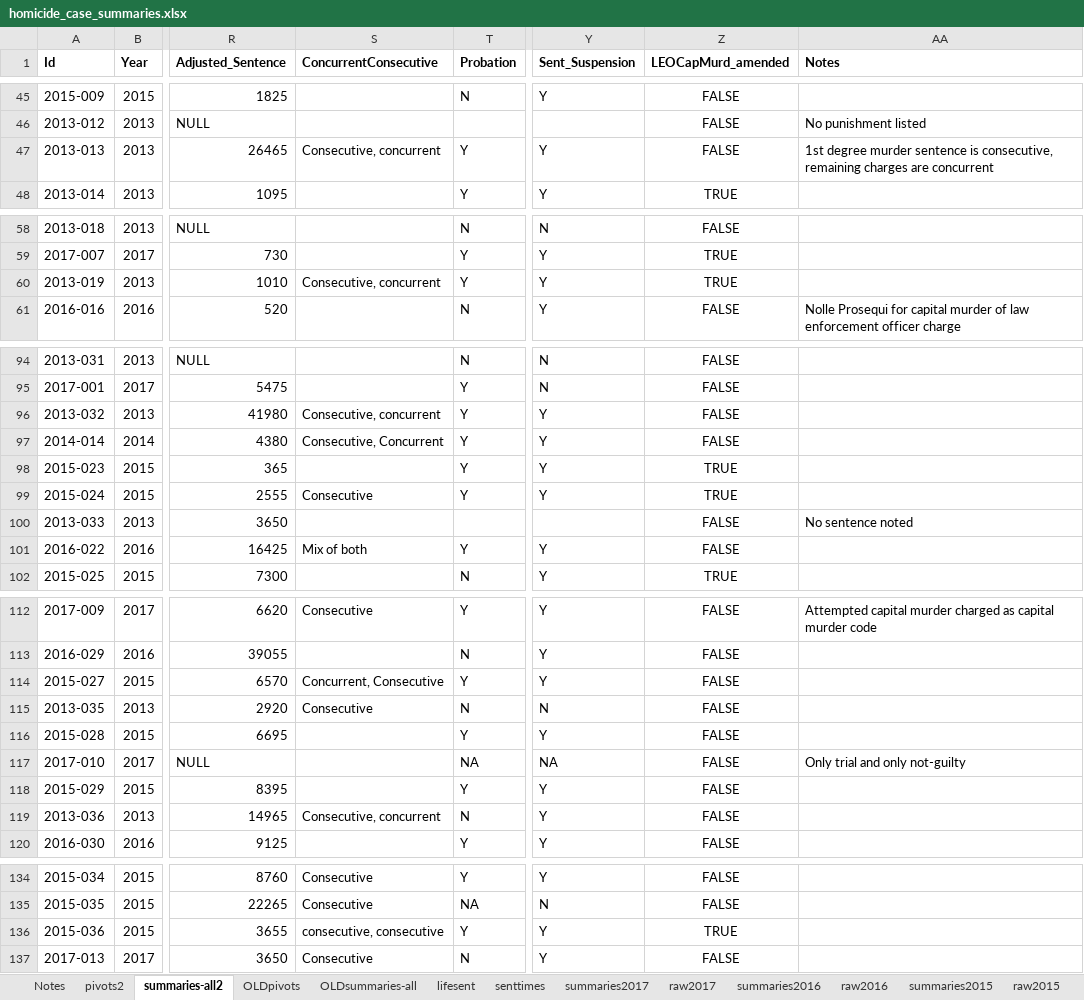
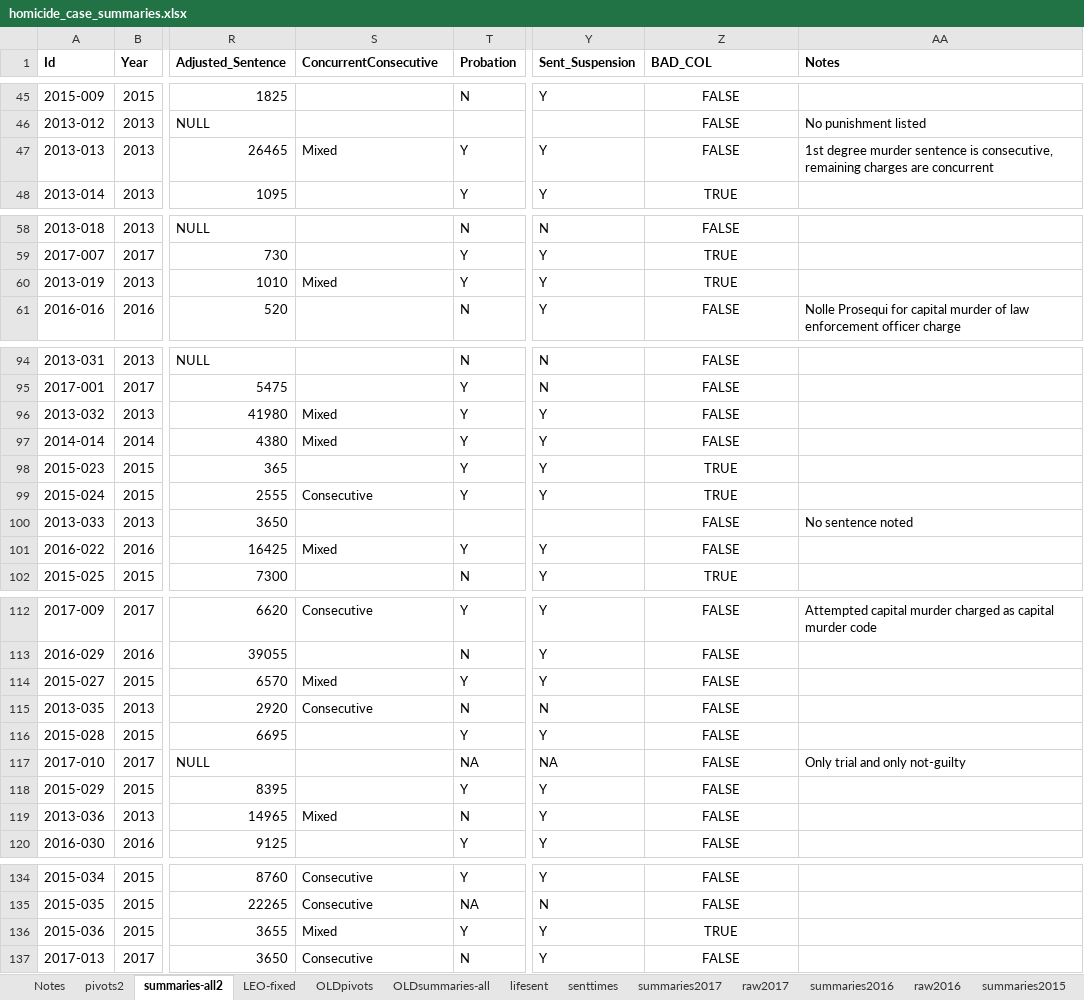
Before and after one commit to shardsofblue/virginia-court-data-plea-deals, an Excel workbook: homicide_case_summaries.xlsx, sheet summaries-all2, drawn as a sheet; only a part is shown, gaps mark what is left out; values as stored, in another font and other column widths than the file's, no borders; the diff names each change by its address in the sheet, - before the commit and + after, or states it on an @@ line.

```diff
--- a/homicide_case_summaries.xlsx (sheet summaries-all2)
+++ b/homicide_case_summaries.xlsx (sheet summaries-all2)
+sheet tab: LEO-fixed
-Z1: LEOCapMurd_amended
+Z1: BAD_COL
-S47 (ConcurrentConsecutive): Consecutive, concurrent
+S47 (ConcurrentConsecutive): Mixed
-S60 (ConcurrentConsecutive): Consecutive, concurrent
+S60 (ConcurrentConsecutive): Mixed
-S96 (ConcurrentConsecutive): Consecutive, concurrent
+S96 (ConcurrentConsecutive): Mixed
-S97 (ConcurrentConsecutive): Consecutive, Concurrent
+S97 (ConcurrentConsecutive): Mixed
-S101 (ConcurrentConsecutive): Mix of both
+S101 (ConcurrentConsecutive): Mixed
-S114 (ConcurrentConsecutive): Concurrent, Consecutive
+S114 (ConcurrentConsecutive): Mixed
-S119 (ConcurrentConsecutive): Consecutive, concurrent
+S119 (ConcurrentConsecutive): Mixed
-S136 (ConcurrentConsecutive): consecutive, consecutive
+S136 (ConcurrentConsecutive): Mixed
```
Also changed, not shown: sheet pivots2, sheet OLDsummaries-all, formulas that keep their value, 1 other file.
